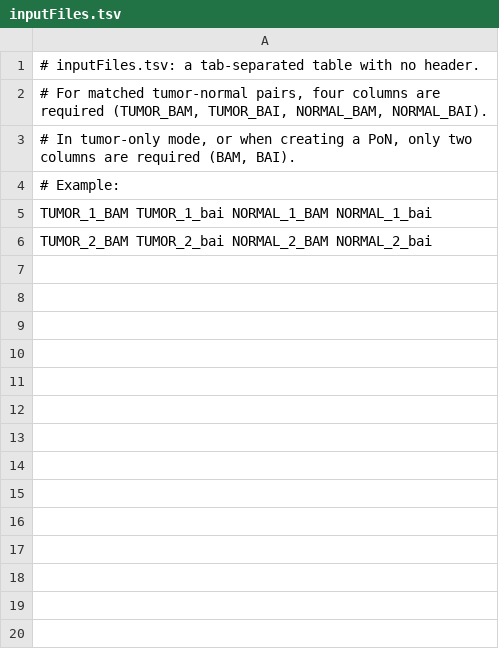
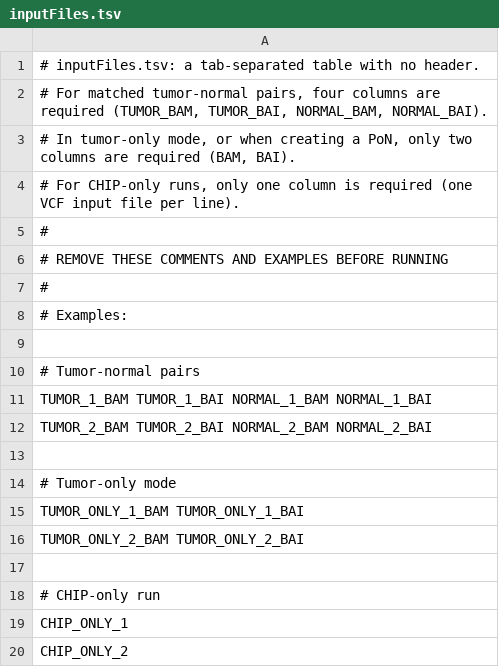
Before and after one commit to mgeaghan-garvan/cromwell-kccg-mutect2-chip, a TSV file: inputFiles.tsv, drawn as a sheet.

```diff
--- a/inputFiles.tsv
+++ b/inputFiles.tsv
@@ -3,4 +3,18 @@
 # In tumor-only mode, or when creating a PoN, only two columns are required (BAM, BAI).
-# Example:
-TUMOR_1_BAM TUMOR_1_bai NORMAL_1_BAM    NORMAL_1_bai
-TUMOR_2_BAM TUMOR_2_bai NORMAL_2_BAM    NORMAL_2_bai
+# For CHIP-only runs, only one column is required (one VCF input file per line).
+#
+# REMOVE THESE COMMENTS AND EXAMPLES BEFORE RUNNING
+#
+# Examples:
+
+# Tumor-normal pairs
+TUMOR_1_BAM TUMOR_1_BAI NORMAL_1_BAM    NORMAL_1_BAI
+TUMOR_2_BAM TUMOR_2_BAI NORMAL_2_BAM    NORMAL_2_BAI
+
+# Tumor-only mode
+TUMOR_ONLY_1_BAM    TUMOR_ONLY_1_BAI
+TUMOR_ONLY_2_BAM    TUMOR_ONLY_2_BAI
+
+# CHIP-only run
+CHIP_ONLY_1
+CHIP_ONLY_2
```
Also changed, not shown: 6 other files.
